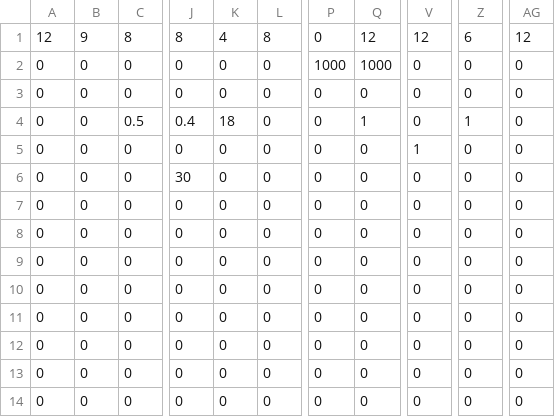
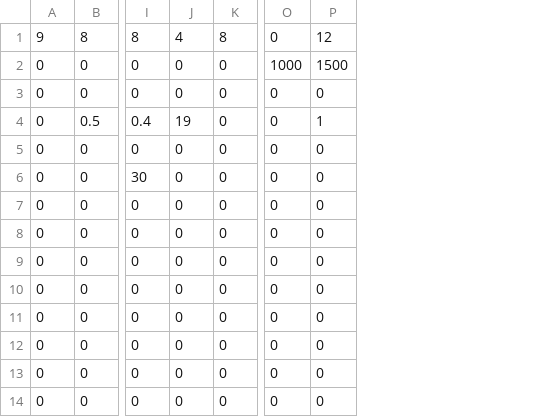
Before and after one commit to Team624/2016Robot-with-Catapult, a CSV file: Auton Scripts/Catapult Bot Scripts/1ball_lowbar_iri.csv, drawn as a sheet; only a part is shown, gaps mark what is left out; removed rows and columns are numbered as before the commit, all else as after; the diff names each change by its address in the sheet, - before the commit and + after, or states it on an @@ line.

Commit message:
auton work

```diff
--- a/Auton Scripts/Catapult Bot Scripts/1ball_lowbar_iri.csv
+++ b/Auton Scripts/Catapult Bot Scripts/1ball_lowbar_iri.csv
-column B, rows 1-14: 9 | 0 | 0 | 0 | 0 | 0 | 0 | 0 | 0 | 0 | 0 | 0 | 0 | 0
-column V, rows 1-14: 12 | 0 | 0 | 0 | 1 | 0 | 0 | 0 | 0 | 0 | 0 | 0 | 0 | 0
-column Z, rows 1-14: 6 | 0 | 0 | 1 | 0 | 0 | 0 | 0 | 0 | 0 | 0 | 0 | 0 | 0
-column AG, rows 1-14: 12 | 0 | 0 | 0 | 0 | 0 | 0 | 0 | 0 | 0 | 0 | 0 | 0 | 0
-A1: 12
+A1: 9
-P2: 1000
+P2: 1500
-J4: 18
+J4: 19
```
Also changed, not shown: Auton Scripts/Catapult Bot Scripts/1ball_lowbar.csv, 2 other files.
